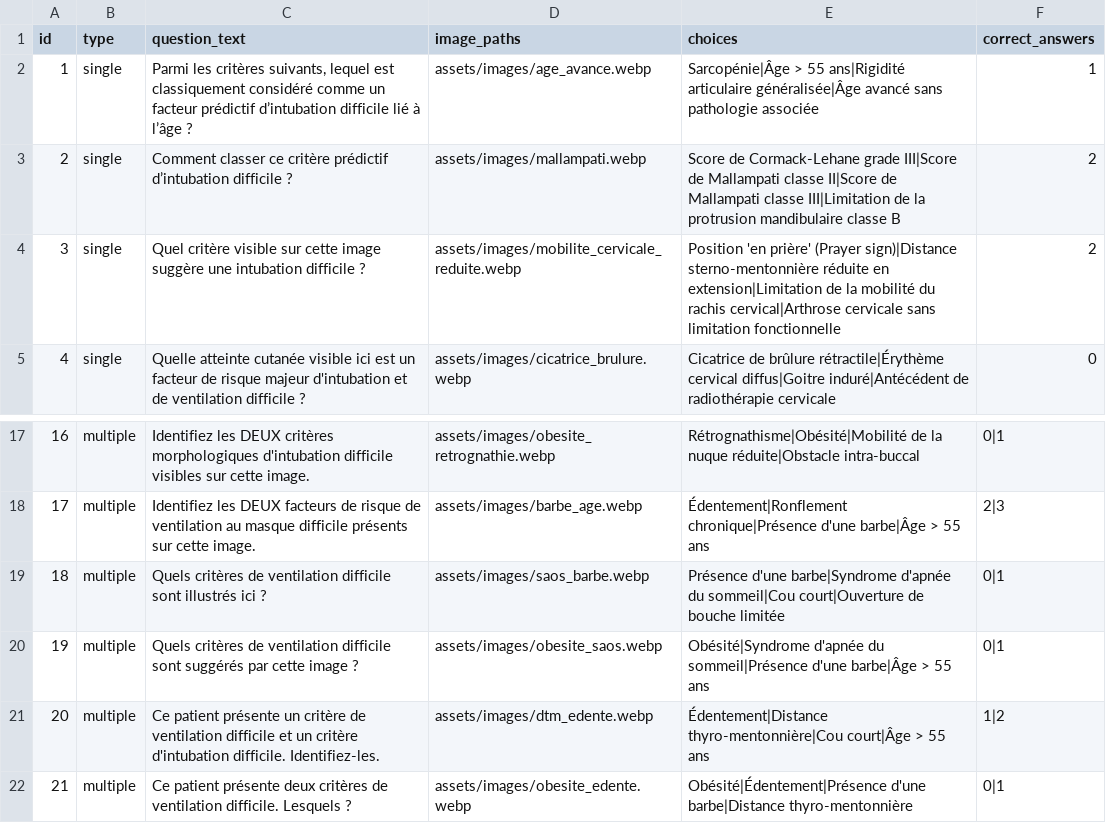
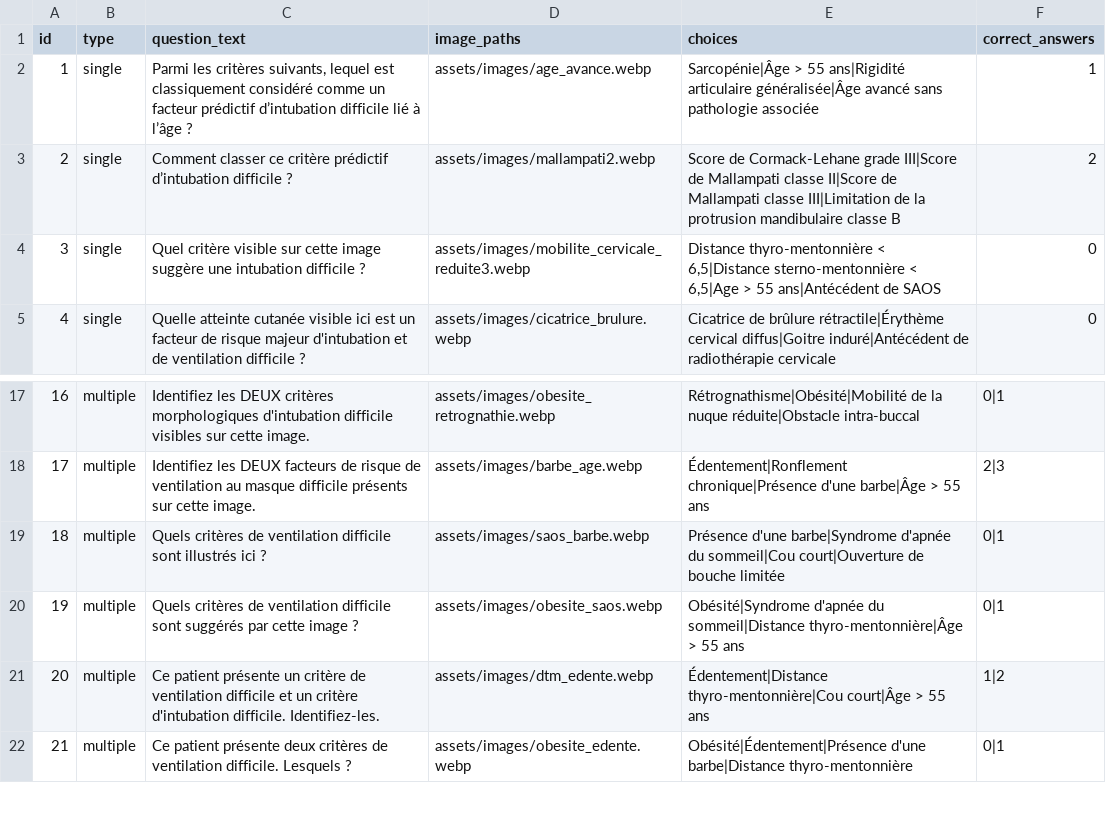
Before and after one commit to ihebchagra/serious-game-anesthesie, a CSV file: questions.csv, drawn as a sheet; only a part is shown, gaps mark what is left out.

```diff
--- a/questions.csv
+++ b/questions.csv
@@ -2,4 +2,4 @@ id,type,question_text,image_paths,choices,correct_answers
 1,single,"Parmi les critères suivants, lequel est classiquement considéré comme un facteur prédictif d’intubation difficile lié à l’âge ?","assets/images/age_avance.webp","Sarcopénie|Âge > 55 ans|Rigidité articulaire généralisée|Âge avancé sans pathologie associée","1"
-2,single,"Comment classer ce critère prédictif d’intubation difficile ?","assets/images/mallampati.webp","Score de Cormack-Lehane grade III|Score de Mallampati classe II|Score de Mallampati classe III|Limitation de la protrusion mandibulaire classe B","2"
-3,single,"Quel critère visible sur cette image suggère une intubation difficile ?","assets/images/mobilite_cervicale_reduite.webp","Position 'en prière' (Prayer sign)|Distance sterno-mentonnière réduite en extension|Limitation de la mobilité du rachis cervical|Arthrose cervicale sans limitation fonctionnelle","2"
+2,single,"Comment classer ce critère prédictif d’intubation difficile ?","assets/images/mallampati2.webp","Score de Cormack-Lehane grade III|Score de Mallampati classe II|Score de Mallampati classe III|Limitation de la protrusion mandibulaire classe B","2"
+3,single,"Quel critère visible sur cette image suggère une intubation difficile ?","assets/images/mobilite_cervicale_reduite3.webp","Distance thyro-mentonnière < 6,5|Distance sterno-mentonnière < 6,5|Age > 55 ans|Antécédent de SAOS","0"
 4,single,"Quelle atteinte cutanée visible ici est un facteur de risque majeur d'intubation et de ventilation difficile ?","assets/images/cicatrice_brulure.webp","Cicatrice de brûlure rétractile|Érythème cervical diffus|Goitre induré|Antécédent de radiothérapie cervicale","0"
@@ -19,3 +19,3 @@ id,type,question_text,image_paths,choices,correct_answers
 18,multiple,"Quels critères de ventilation difficile sont illustrés ici ?","assets/images/saos_barbe.webp","Présence d'une barbe|Syndrome d'apnée du sommeil|Cou court|Ouverture de bouche limitée","0|1"
-19,multiple,"Quels critères de ventilation difficile sont suggérés par cette image ?","assets/images/obesite_saos.webp","Obésité|Syndrome d'apnée du sommeil|Présence d'une barbe|Âge > 55 ans","0|1"
+19,multiple,"Quels critères de ventilation difficile sont suggérés par cette image ?","assets/images/obesite_saos.webp","Obésité|Syndrome d'apnée du sommeil|Distance thyro-mentonnière|Âge > 55 ans","0|1"
 20,multiple,"Ce patient présente un critère de ventilation difficile et un critère d'intubation difficile. Identifiez-les.","assets/images/dtm_edente.webp","Édentement|Distance thyro-mentonnière|Cou court|Âge > 55 ans","1|2"
```
Also changed, not shown: cas.csv, 12 other files.
